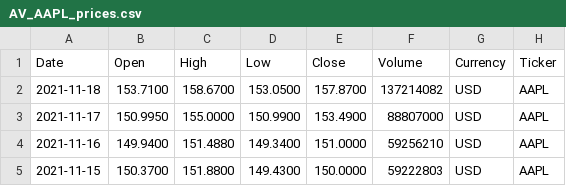
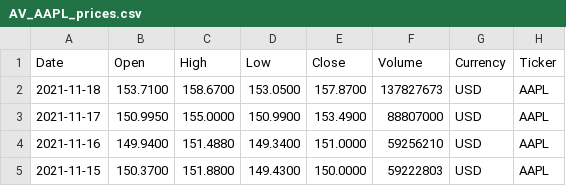
Before and after one commit to webclinic017/pyportlib, a CSV file: client_data/data/prices/AV_AAPL_prices.csv, drawn as a sheet; only a part is shown.

Commit message:
market value, quantities

```diff
--- a/client_data/data/prices/AV_AAPL_prices.csv
+++ b/client_data/data/prices/AV_AAPL_prices.csv
@@ -1,3 +1,3 @@
 Date,Open,High,Low,Close,Volume,Currency,Ticker
-2021-11-18,153.7100,158.6700,153.0500,157.8700,137214082,USD,AAPL
+2021-11-18,153.7100,158.6700,153.0500,157.8700,137827673,USD,AAPL
 2021-11-17,150.9950,155.0000,150.9900,153.4900,88807000,USD,AAPL
```
Also changed, not shown: client_data/data/prices/AV_ARKF_prices.csv, client_data/data/prices/AV_HTGC_prices.csv, 23 other files.
